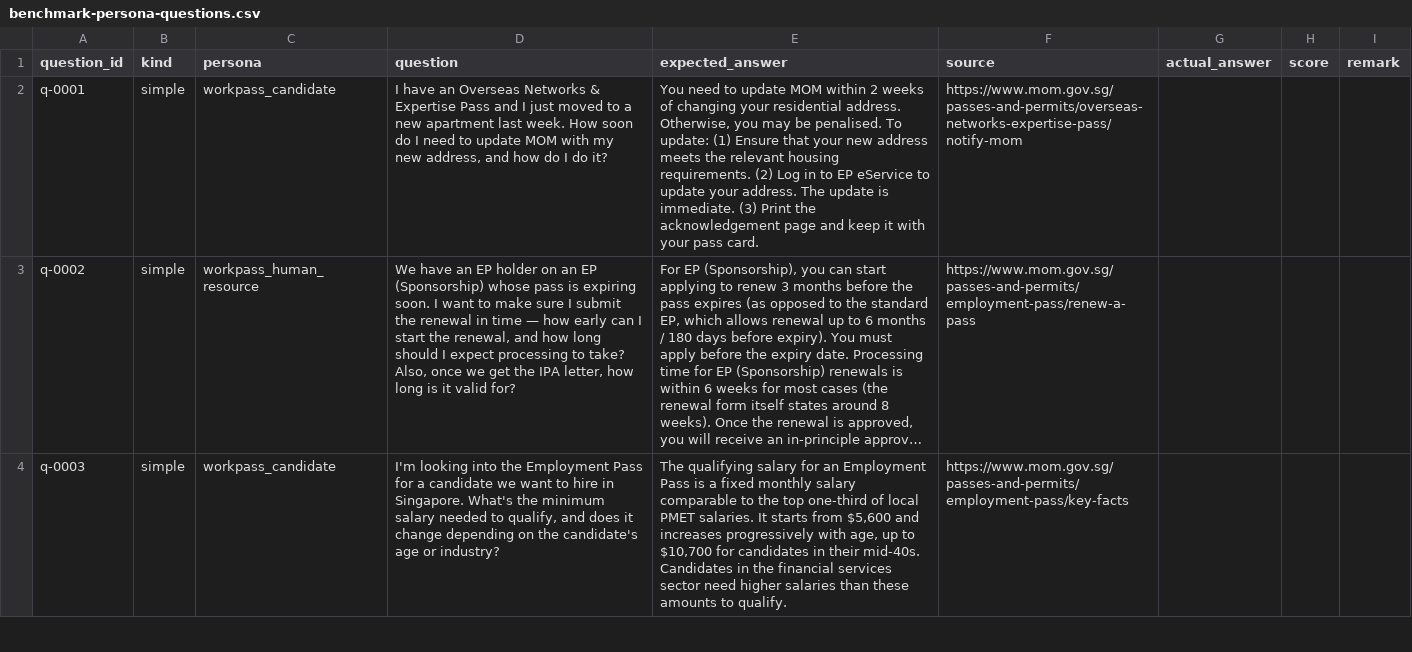
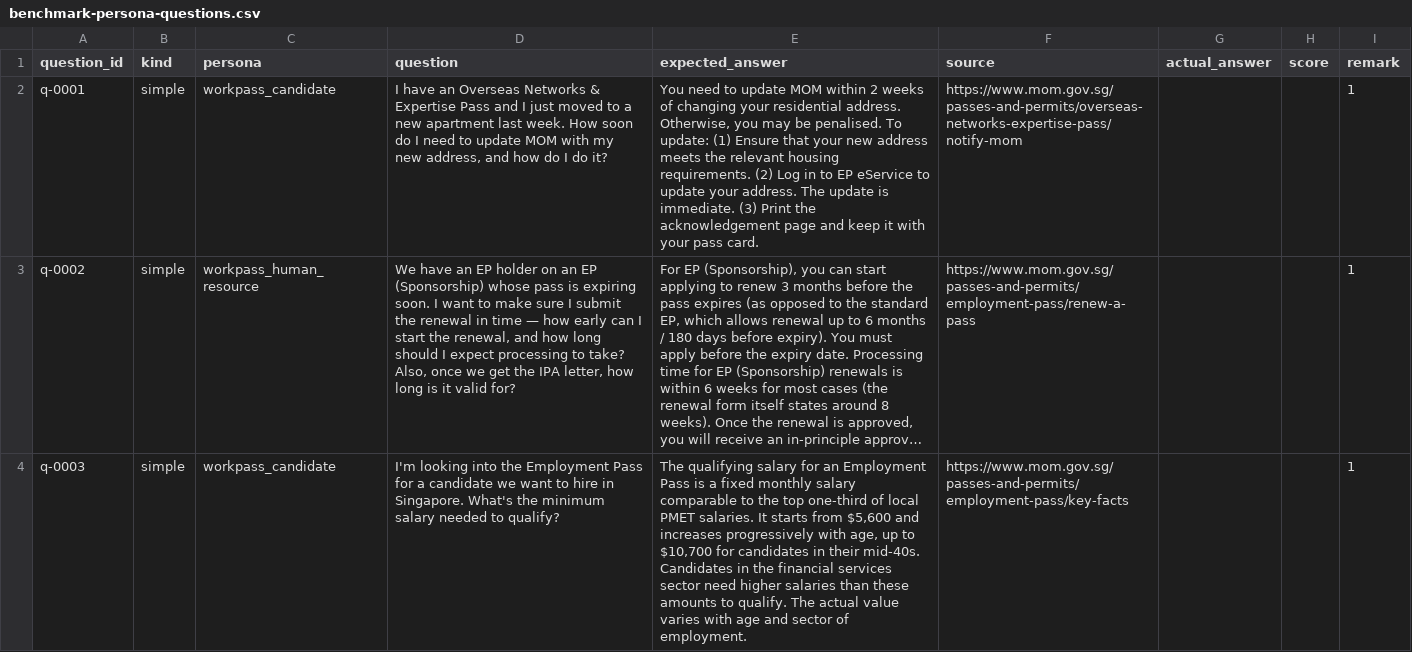
Before and after one commit to shishircc/hcag, a CSV file: sample-benchmark-report/benchmark-set/benchmark-persona-questions.csv, drawn as a sheet; only a part is shown; long unchanged cells end in …; the diff covers the shown part only; the diff names each change by its address in the sheet, - before the commit and + after, or states it on an @@ line.

```diff
--- a/sample-benchmark-report/benchmark-set/benchmark-persona-questions.csv
+++ b/sample-benchmark-report/benchmark-set/benchmark-persona-questions.csv
-I2:I4 (remark): (empty)
+I2:I4 (remark): 1
-D4 (question): …needed to qualify, and does it change depending on the candidate's age or industry?
+D4 (question): …needed to qualify?
-E4 (expected_answer): …to qualify.
+E4 (expected_answer): …to qualify. The actual value varies with age and sector of employment.
```
Also changed, not shown: 2 removed rows and 9 edited cells elsewhere in this file, 19 other files.
